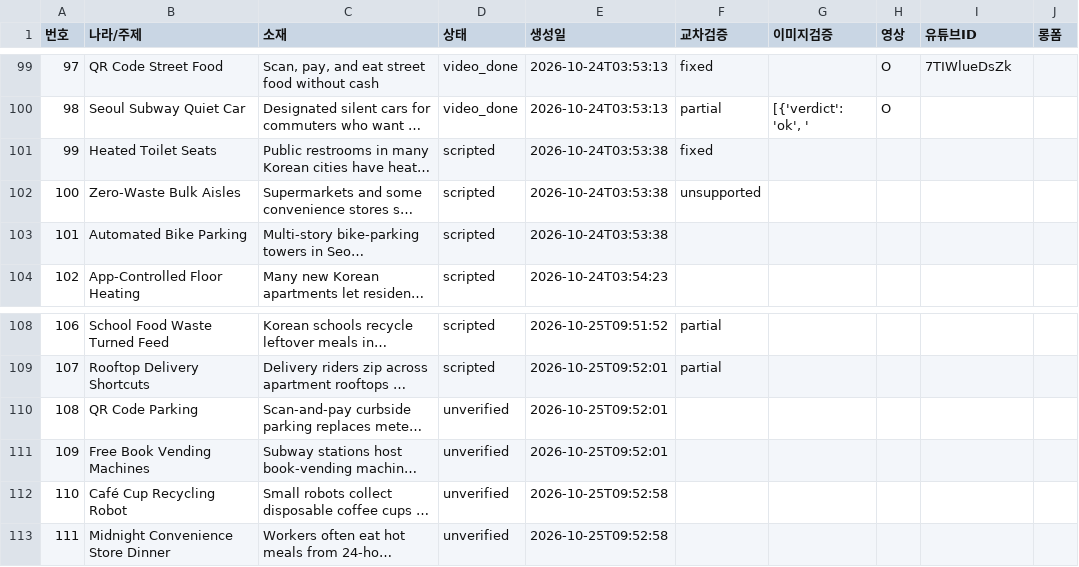
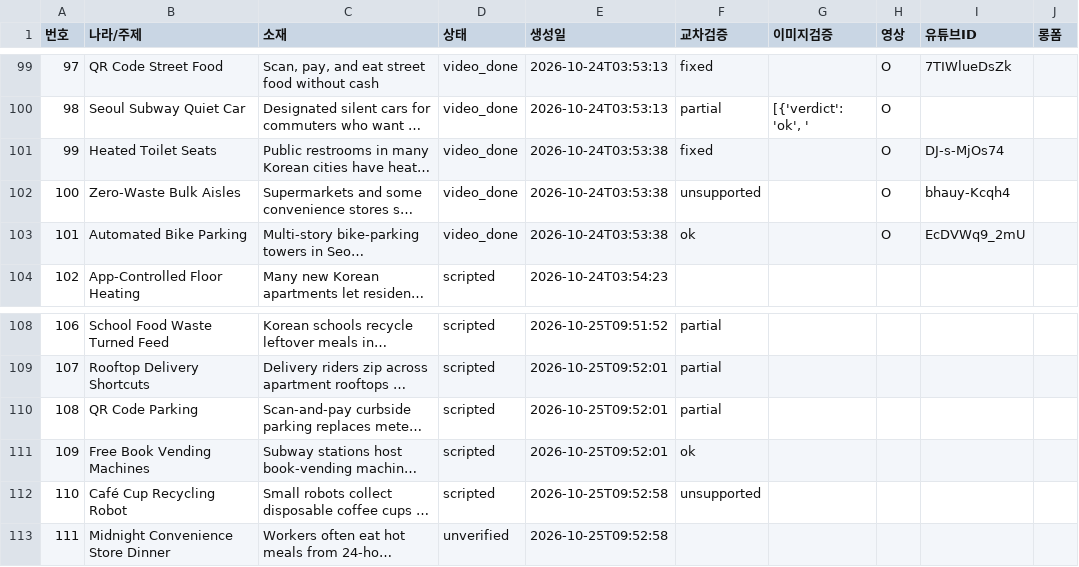
Before and after one commit to gonmau/shortsEN, a CSV file: history_items.csv, drawn as a sheet; only a part is shown, gaps mark what is left out; long unchanged cells end in …; the diff names each change by its address in the sheet, - before the commit and + after, or states it on an @@ line.

Commit message:
chore: run history [skip ci]

```diff
--- a/history_items.csv
+++ b/history_items.csv
-D101:D103 (상태): scripted
+D101:D103 (상태): video_done
-H101:H103 (영상): (empty)
+H101:H103 (영상): O
-I101 (유튜브ID): (empty)
+I101 (유튜브ID): DJ-s-MjOs74
-I102 (유튜브ID): (empty)
+I102 (유튜브ID): bhauy-Kcqh4
-F103 (교차검증): (empty)
+F103 (교차검증): ok
-I103 (유튜브ID): (empty)
+I103 (유튜브ID): EcDVWq9_2mU
-D110:D112 (상태): unverified
+D110:D112 (상태): scripted
-F110 (교차검증): (empty)
+F110 (교차검증): partial
-F111 (교차검증): (empty)
+F111 (교차검증): ok
-F112 (교차검증): (empty)
+F112 (교차검증): unsupported
```
Also changed, not shown: 2 other files.
